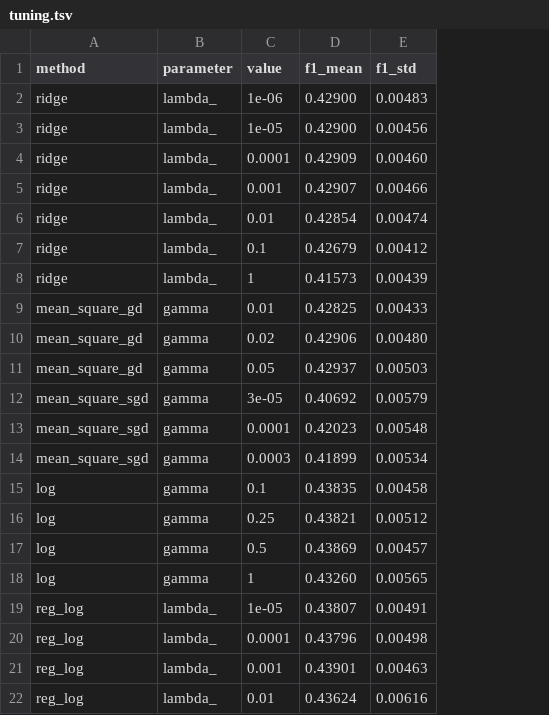
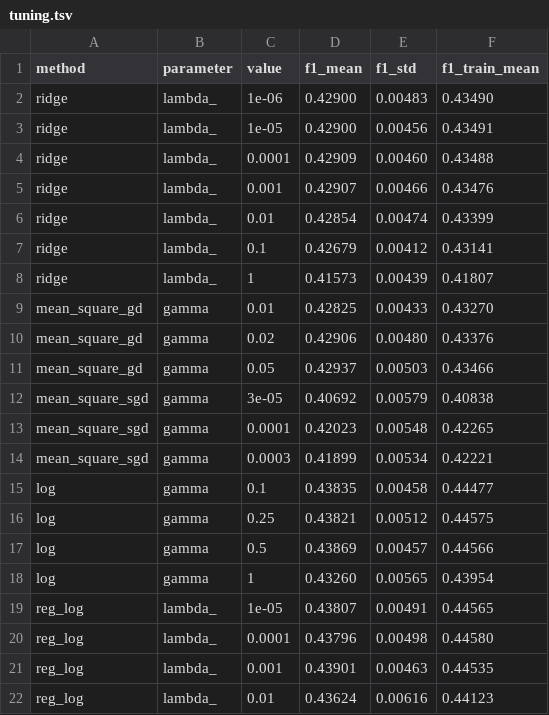
Before and after one commit to Elfara2106/ML-Project1, a TSV file: results/tuning.tsv, drawn as a sheet; the diff names each change by its address in the sheet, - before the commit and + after, or states it on an @@ line.

```diff
--- a/results/tuning.tsv
+++ b/results/tuning.tsv
+column F (f1_train_mean), rows 2-22: 0.43490 | 0.43491 | 0.43488 | 0.43476 | 0.43399 | 0.43141 | 0.41807 | 0.43270 | 0.43376 | 0.43466 | 0.40838 | 0.42265 | 0.42221 | 0.44477 | 0.44575 | 0.44566 | 0.43954 | 0.44565 | 0.44580 | 0.44535 | 0.44123
```
Also changed, not shown: 3 other files.
